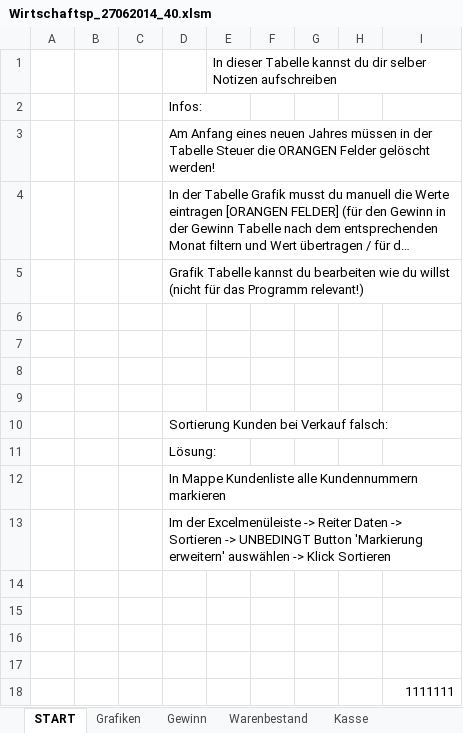
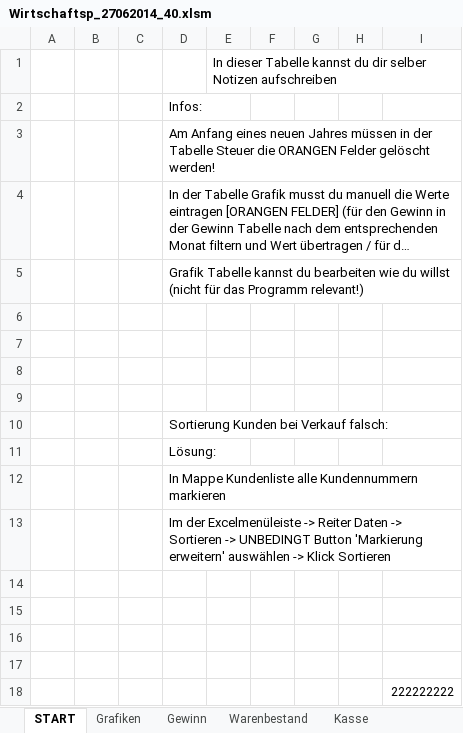
Before and after one commit to hadda4new/myRepository, an Excel workbook: Wirtschaftsp_27062014_40.xlsm, sheet START, drawn as a sheet; long unchanged cells end in …; values as stored, in another font and other column widths than the file's, no borders; the diff names each change by its address in the sheet, - before the commit and + after, or states it on an @@ line.

Commit message:
333333

```diff
--- a/Wirtschaftsp_27062014_40.xlsm (sheet START)
+++ b/Wirtschaftsp_27062014_40.xlsm (sheet START)
-I18: 1111111
+I18: 222222222
```
Also changed, not shown: charts or pictures.
